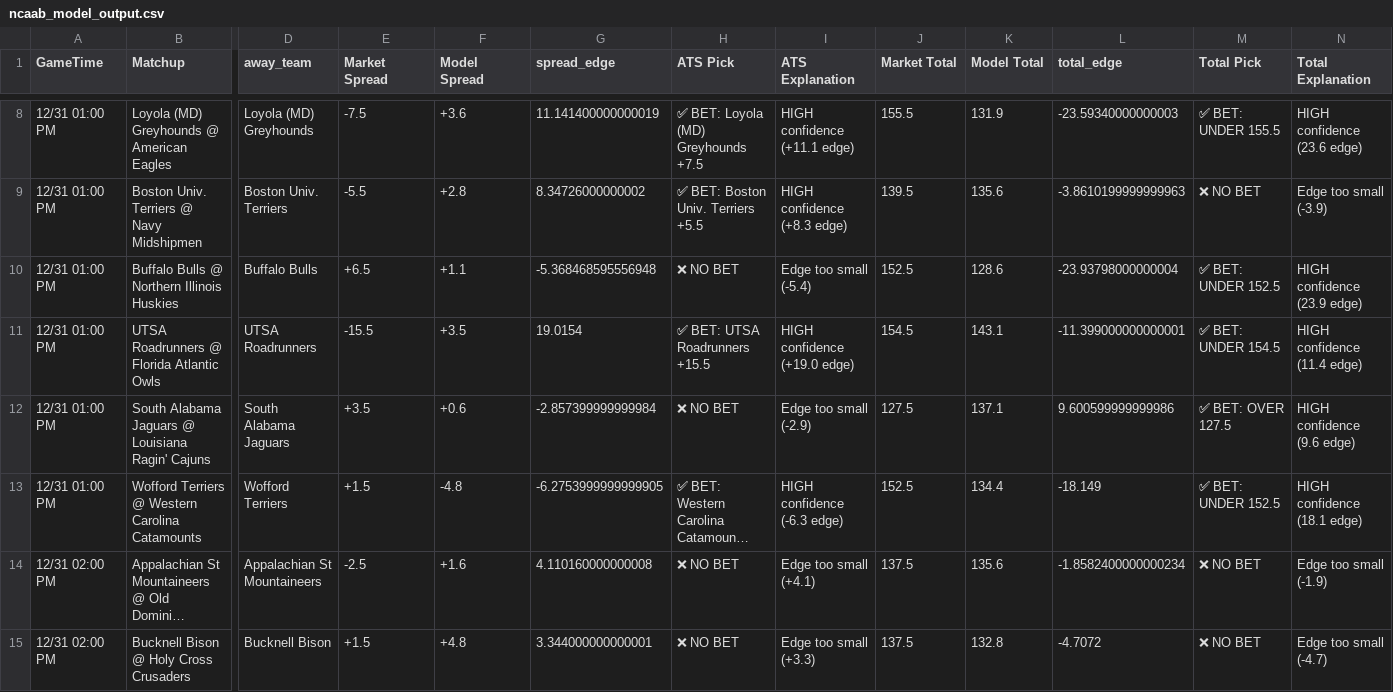
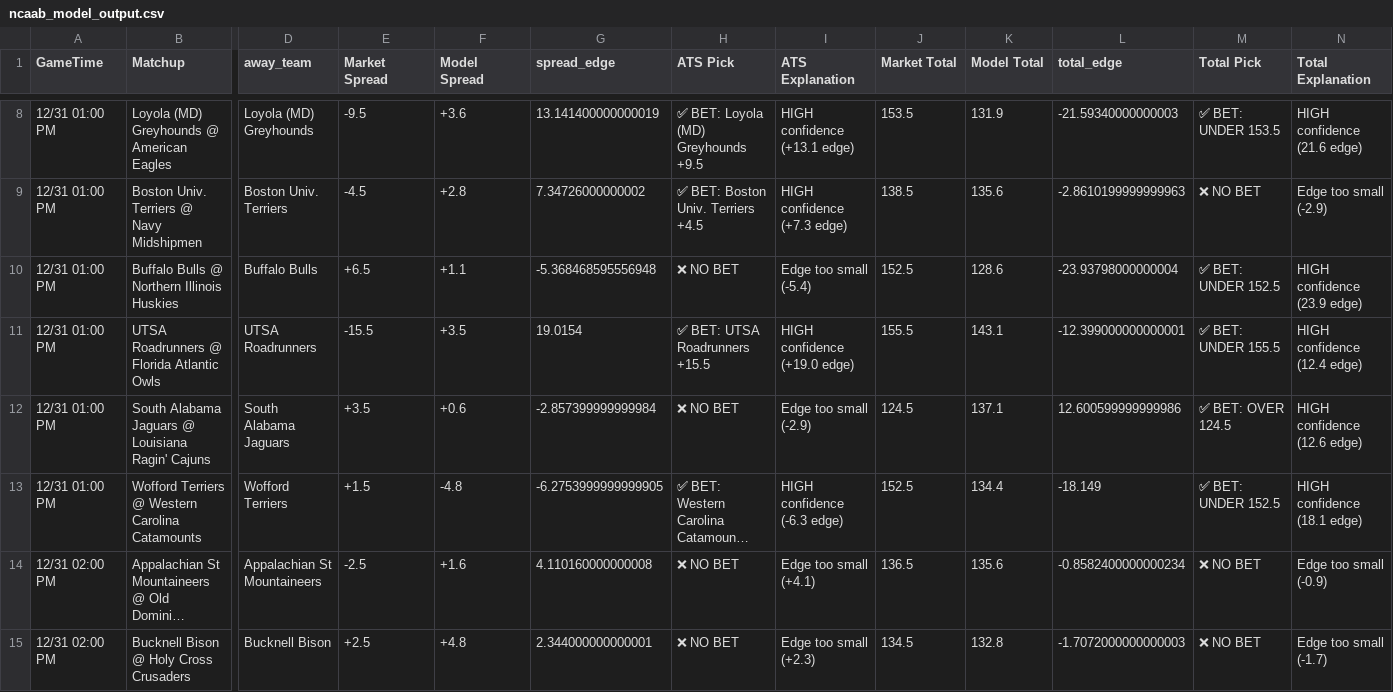
Before and after one commit to BangLetsGetIt/NBA-NCAA-Betting-Models, a CSV file: ncaa/ncaab_model_output.csv, drawn as a sheet; only a part is shown, gaps mark what is left out; long unchanged cells end in …; the diff covers the shown part only; the diff names each change by its address in the sheet, - before the commit and + after, or states it on an @@ line.

```diff
--- a/ncaa/ncaab_model_output.csv
+++ b/ncaa/ncaab_model_output.csv
-E8 (Market Spread): -7.5
+E8 (Market Spread): -9.5
-G8 (spread_edge): 11.141400000000019
+G8 (spread_edge): 13.141400000000019
-H8 (ATS Pick): ✅ BET: Loyola (MD) Greyhounds +7.5
+H8 (ATS Pick): ✅ BET: Loyola (MD) Greyhounds +9.5
-I8 (ATS Explanation): HIGH confidence (+11.1 edge)
+I8 (ATS Explanation): HIGH confidence (+13.1 edge)
-J8 (Market Total): 155.5
+J8 (Market Total): 153.5
-L8 (total_edge): -23.59340000000003
+L8 (total_edge): -21.59340000000003
-M8 (Total Pick): ✅ BET: UNDER 155.5
+M8 (Total Pick): ✅ BET: UNDER 153.5
-N8 (Total Explanation): HIGH confidence (23.6 edge)
+N8 (Total Explanation): HIGH confidence (21.6 edge)
-E9 (Market Spread): -5.5
+E9 (Market Spread): -4.5
-G9 (spread_edge): 8.34726000000002
+G9 (spread_edge): 7.34726000000002
-H9 (ATS Pick): ✅ BET: Boston Univ. Terriers +5.5
+H9 (ATS Pick): ✅ BET: Boston Univ. Terriers +4.5
-I9 (ATS Explanation): HIGH confidence (+8.3 edge)
+I9 (ATS Explanation): HIGH confidence (+7.3 edge)
-J9 (Market Total): 139.5
+J9 (Market Total): 138.5
-L9 (total_edge): -3.8610199999999963
+L9 (total_edge): -2.8610199999999963
-N9 (Total Explanation): Edge too small (-3.9)
+N9 (Total Explanation): Edge too small (-2.9)
-J11 (Market Total): 154.5
+J11 (Market Total): 155.5
-L11 (total_edge): -11.399000000000001
+L11 (total_edge): -12.399000000000001
-M11 (Total Pick): ✅ BET: UNDER 154.5
+M11 (Total Pick): ✅ BET: UNDER 155.5
-N11 (Total Explanation): HIGH confidence (11.4 edge)
+N11 (Total Explanation): HIGH confidence (12.4 edge)
-J12 (Market Total): 127.5
+J12 (Market Total): 124.5
-L12 (total_edge): 9.600599999999986
+L12 (total_edge): 12.600599999999986
-M12 (Total Pick): ✅ BET: OVER 127.5
+M12 (Total Pick): ✅ BET: OVER 124.5
-N12 (Total Explanation): HIGH confidence (9.6 edge)
+N12 (Total Explanation): HIGH confidence (12.6 edge)
-J14 (Market Total): 137.5
+J14 (Market Total): 136.5
-L14 (total_edge): -1.8582400000000234
+L14 (total_edge): -0.8582400000000234
-N14 (Total Explanation): Edge too small (-1.9)
+N14 (Total Explanation): Edge too small (-0.9)
-E15 (Market Spread): +1.5
+E15 (Market Spread): +2.5
-G15 (spread_edge): 3.344000000000001
+G15 (spread_edge): 2.344000000000001
-I15 (ATS Explanation): Edge too small (+3.3)
+I15 (ATS Explanation): Edge too small (+2.3)
-J15 (Market Total): 137.5
+J15 (Market Total): 134.5
-L15 (total_edge): -4.7072
+L15 (total_edge): -1.7072000000000003
-N15 (Total Explanation): Edge too small (-4.7)
+N15 (Total Explanation): Edge too small (-1.7)
```
Also changed, not shown: 156 edited cells elsewhere in this file, 3 other files.
